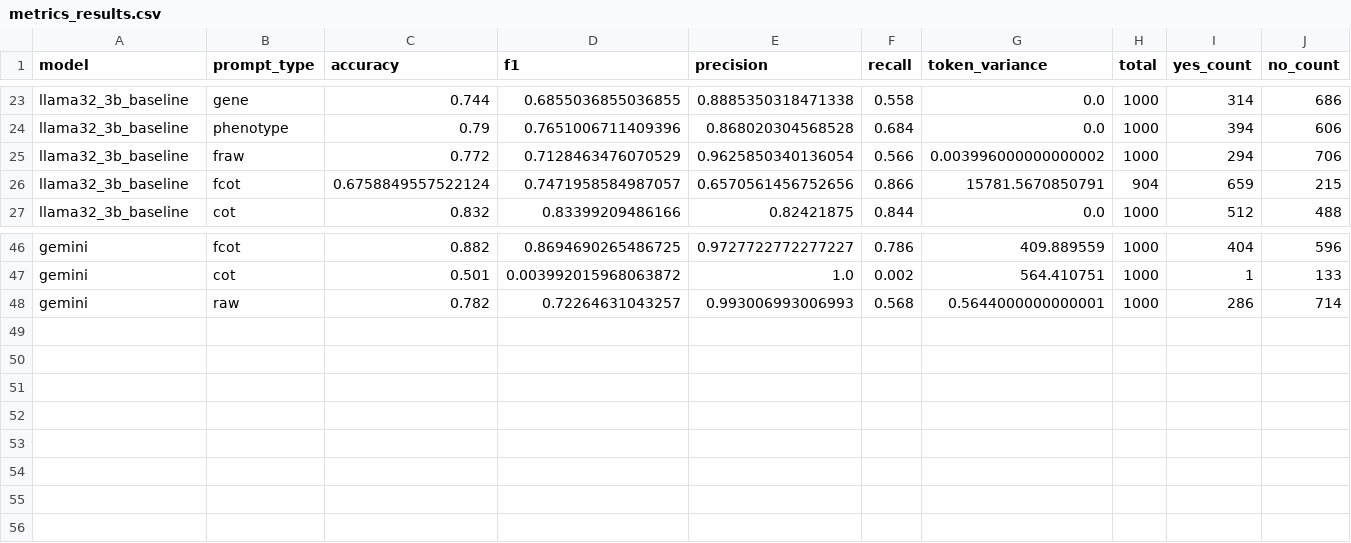
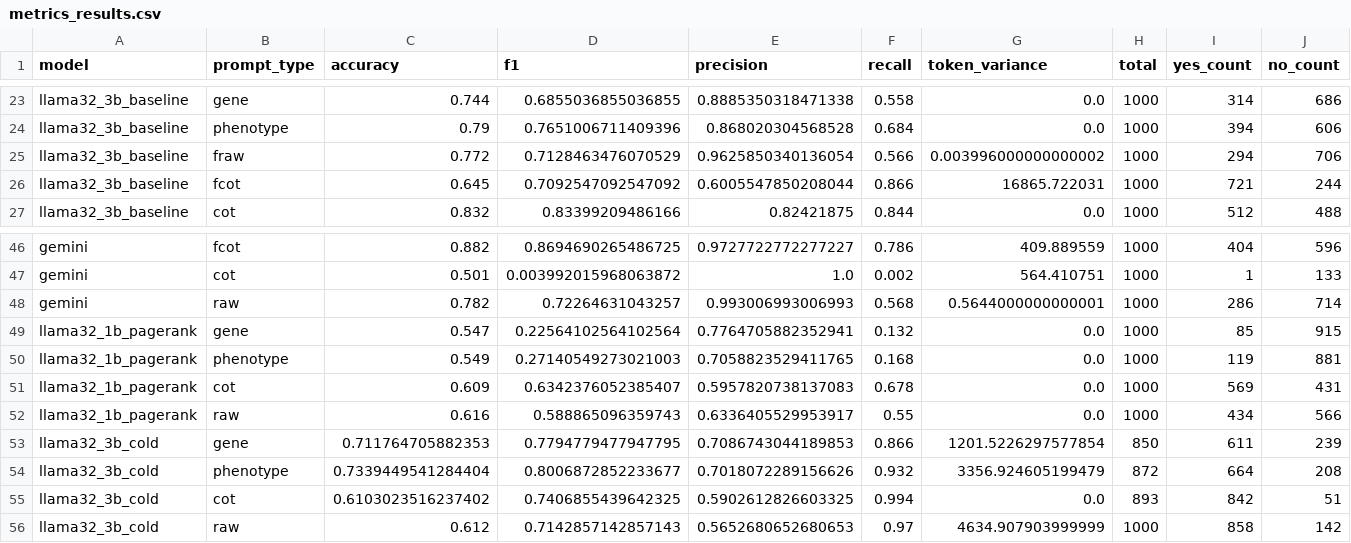
Before and after one commit to jesseliu0913/drug_repurpose, a CSV file: eval_results/metrics_results.csv, drawn as a sheet; only a part is shown, gaps mark what is left out; removed rows and columns are numbered as before the commit, all else as after; rows hold the shown columns only; the diff names each change by its address in the sheet, - before the commit and + after, or states it on an @@ line.

```diff
--- a/eval_results/metrics_results.csv
+++ b/eval_results/metrics_results.csv
-row 26: llama32_3b_baseline | fcot | 0.6758849557522124 | 0.7471958584987057 | 0.6570561456752656 | 0.866 | 15781.5670850791 | 904 | 659 | 215
+row 26: llama32_3b_baseline | fcot | 0.645 | 0.7092547092547092 | 0.6005547850208044 | 0.866 | 16865.722031 | 1000 | 721 | 244
+row 49: llama32_1b_pagerank | gene | 0.547 | 0.22564102564102564 | 0.7764705882352941 | 0.132 | 0.0 | 1000 | 85 | 915
+row 50: llama32_1b_pagerank | phenotype | 0.549 | 0.27140549273021003 | 0.7058823529411765 | 0.168 | 0.0 | 1000 | 119 | 881
+row 51: llama32_1b_pagerank | cot | 0.609 | 0.6342376052385407 | 0.5957820738137083 | 0.678 | 0.0 | 1000 | 569 | 431
+row 52: llama32_1b_pagerank | raw | 0.616 | 0.588865096359743 | 0.6336405529953917 | 0.55 | 0.0 | 1000 | 434 | 566
+row 53: llama32_3b_cold | gene | 0.711764705882353 | 0.7794779477947795 | 0.7086743044189853 | 0.866 | 1201.5226297577854 | 850 | 611 | 239
+row 54: llama32_3b_cold | phenotype | 0.7339449541284404 | 0.8006872852233677 | 0.7018072289156626 | 0.932 | 3356.924605199479 | 872 | 664 | 208
+row 55: llama32_3b_cold | cot | 0.6103023516237402 | 0.7406855439642325 | 0.5902612826603325 | 0.994 | 0.0 | 893 | 842 | 51
+row 56: llama32_3b_cold | raw | 0.612 | 0.7142857142857143 | 0.5652680652680653 | 0.97 | 4634.907903999999 | 1000 | 858 | 142
```
Also changed, not shown: 13 other files.
